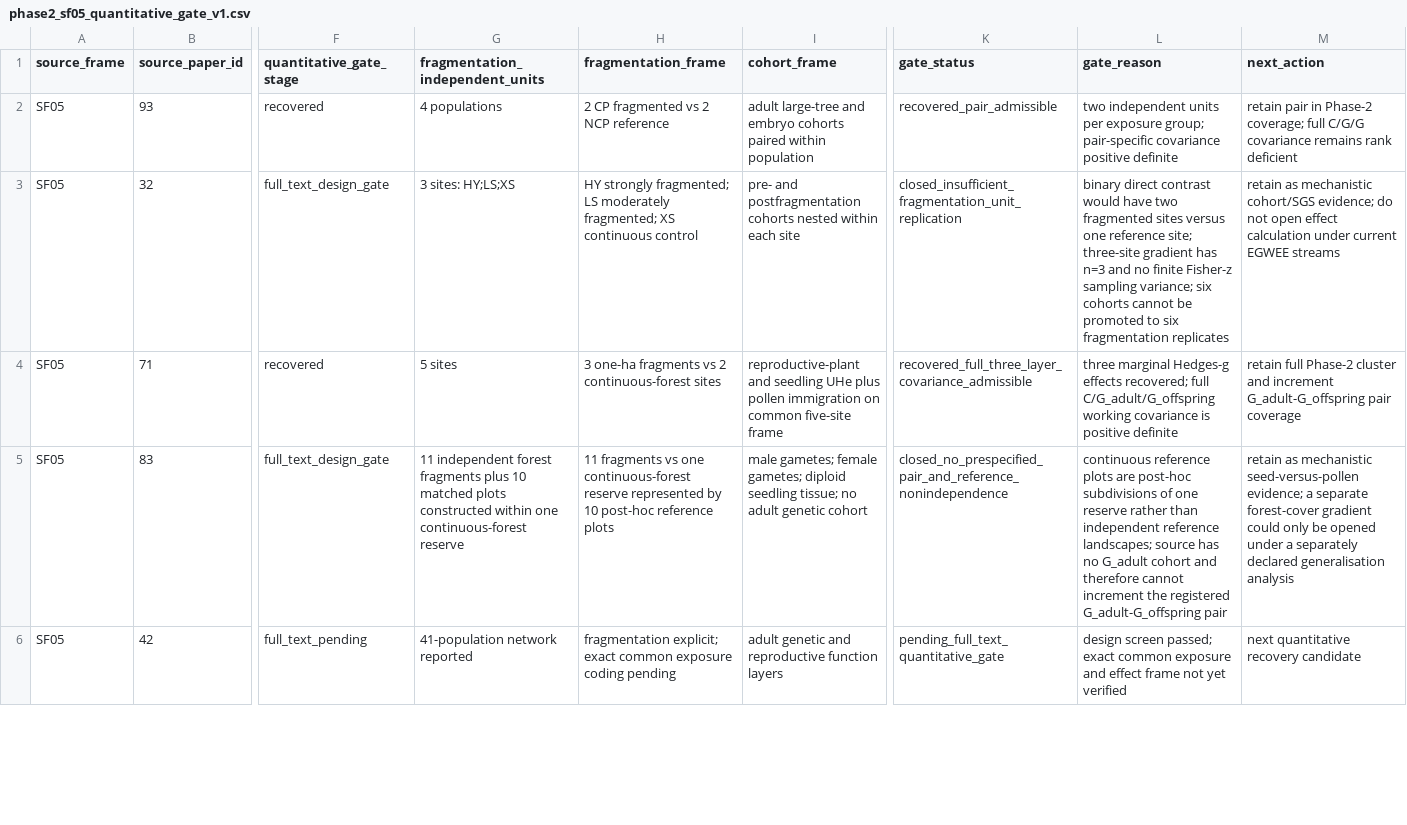
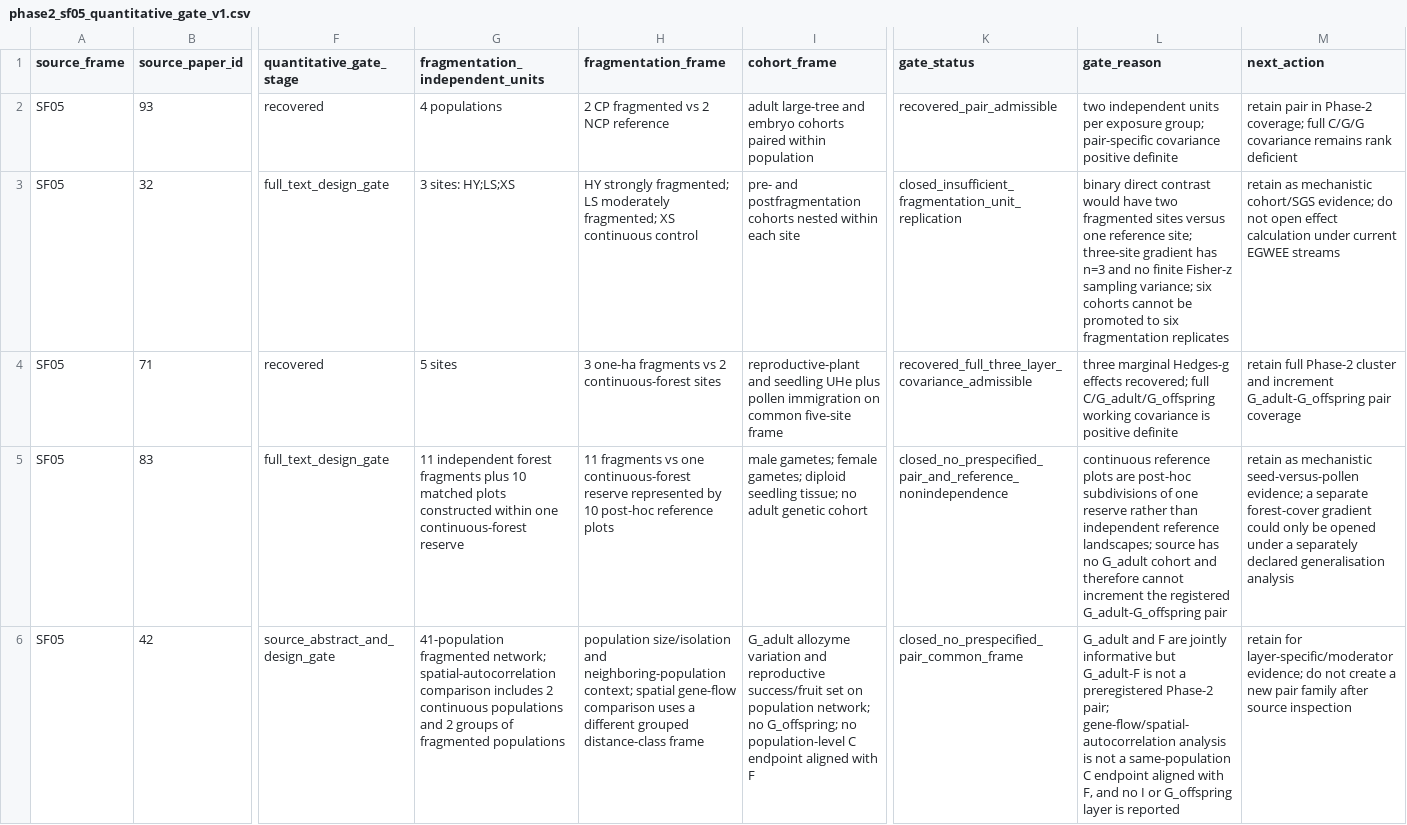
Before and after one commit to zuizui0223/egwee, a CSV file: evidence/meta_extraction/phase2_sf05_quantitative_gate_v1.csv, drawn as a sheet; only a part is shown, gaps mark what is left out; the diff covers the shown part only; the diff names each change by its address in the sheet, - before the commit and + after, or states it on an @@ line.

Commit message:
Close Primula and Milicia primary pair gates

```diff
--- a/evidence/meta_extraction/phase2_sf05_quantitative_gate_v1.csv
+++ b/evidence/meta_extraction/phase2_sf05_quantitative_gate_v1.csv
-F6 (quantitative_gate_stage): full_text_pending
+F6 (quantitative_gate_stage): source_abstract_and_design_gate
-G6 (fragmentation_independent_units): 41-population network reported
+G6 (fragmentation_independent_units): 41-population fragmented network; spatial-autocorrelation comparison includes 2 continuous populations and 2 groups of fragmented populations
-H6 (fragmentation_frame): fragmentation explicit; exact common exposure coding pending
+H6 (fragmentation_frame): population size/isolation and neighboring-population context; spatial gene-flow comparison uses a different grouped distance-class frame
-I6 (cohort_frame): adult genetic and reproductive function layers
+I6 (cohort_frame): G_adult allozyme variation and reproductive success/fruit set on population network; no G_offspring; no population-level C endpoint aligned with F
-K6 (gate_status): pending_full_text_quantitative_gate
+K6 (gate_status): closed_no_prespecified_pair_common_frame
-L6 (gate_reason): design screen passed; exact common exposure and effect frame not yet verified
+L6 (gate_reason): G_adult and F are jointly informative but G_adult-F is not a preregistered Phase-2 pair; gene-flow/spatial-autocorrelation analysis is not a same-population C endpoint aligned with F, and no I or G_offspring layer is reported
-M6 (next_action): next quantitative recovery candidate
+M6 (next_action): retain for layer-specific/moderator evidence; do not create a new pair family after source inspection
```
Also changed, not shown: 7 edited cells elsewhere in this file.
